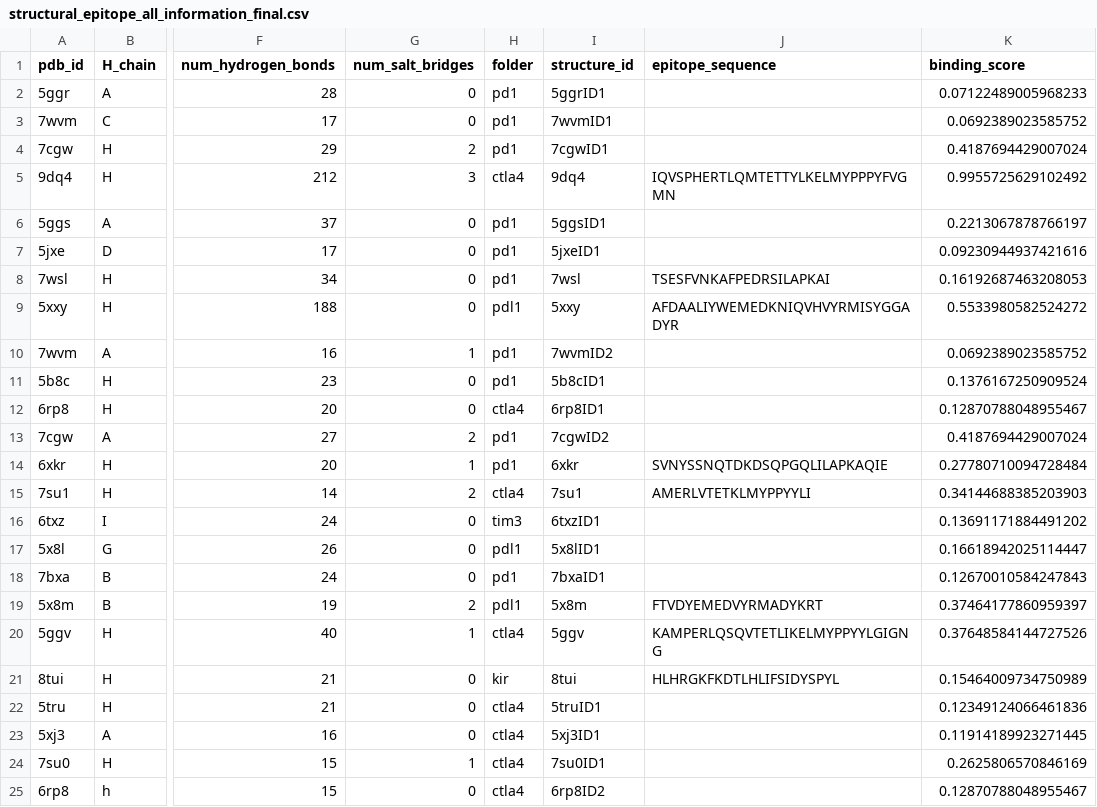
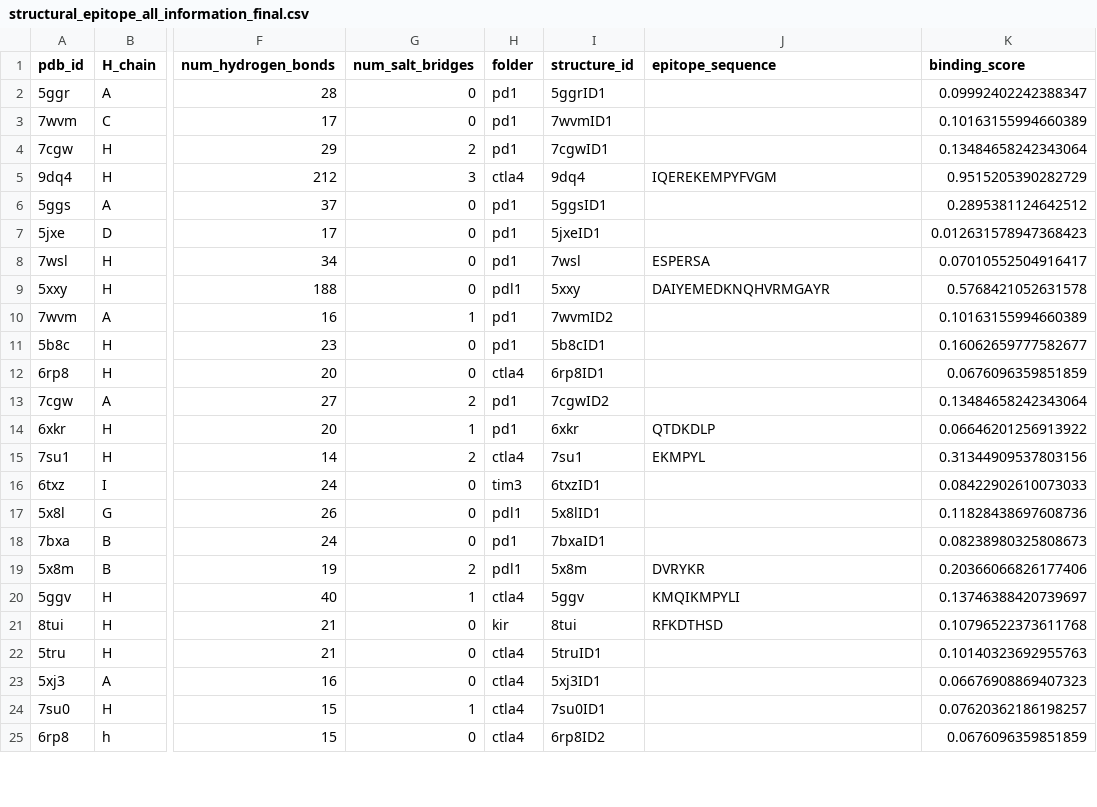
Before and after one commit to datascience-2025-group4/group04-team01, a CSV file: data/structural_analysis/Epitope/structural_epitope_all_information_final.csv, drawn as a sheet; only a part is shown, gaps mark what is left out; the diff covers the shown part only; the diff names each change by its address in the sheet, - before the commit and + after, or states it on an @@ line.

```diff
--- a/data/structural_analysis/Epitope/structural_epitope_all_information_final.csv
+++ b/data/structural_analysis/Epitope/structural_epitope_all_information_final.csv
-K2 (binding_score): 0.07122489005968233
+K2 (binding_score): 0.09992402242388347
-K3 (binding_score): 0.0692389023585752
+K3 (binding_score): 0.10163155994660389
-K4 (binding_score): 0.4187694429007024
+K4 (binding_score): 0.13484658242343064
-J5 (epitope_sequence): IQVSPHERTLQMTETTYLKELMYPPPYFVGMN
+J5 (epitope_sequence): IQEREKEMPYFVGM
-K5 (binding_score): 0.9955725629102492
+K5 (binding_score): 0.9515205390282729
-K6 (binding_score): 0.2213067878766197
+K6 (binding_score): 0.2895381124642512
-K7 (binding_score): 0.09230944937421616
+K7 (binding_score): 0.012631578947368423
-J8 (epitope_sequence): TSESFVNKAFPEDRSILAPKAI
+J8 (epitope_sequence): ESPERSA
-K8 (binding_score): 0.16192687463208053
+K8 (binding_score): 0.07010552504916417
-J9 (epitope_sequence): AFDAALIYWEMEDKNIQVHVYRMISYGGADYR
+J9 (epitope_sequence): DAIYEMEDKNQHVRMGAYR
-K9 (binding_score): 0.5533980582524272
+K9 (binding_score): 0.5768421052631578
-K10 (binding_score): 0.0692389023585752
+K10 (binding_score): 0.10163155994660389
-K11 (binding_score): 0.1376167250909524
+K11 (binding_score): 0.16062659777582677
-K12 (binding_score): 0.12870788048955467
+K12 (binding_score): 0.0676096359851859
-K13 (binding_score): 0.4187694429007024
+K13 (binding_score): 0.13484658242343064
-J14 (epitope_sequence): SVNYSSNQTDKDSQPGQLILAPKAQIE
+J14 (epitope_sequence): QTDKDLP
-K14 (binding_score): 0.27780710094728484
+K14 (binding_score): 0.06646201256913922
-J15 (epitope_sequence): AMERLVTETKLMYPPYYLI
+J15 (epitope_sequence): EKMPYL
-K15 (binding_score): 0.34144688385203903
+K15 (binding_score): 0.31344909537803156
-K16 (binding_score): 0.13691171884491202
+K16 (binding_score): 0.08422902610073033
-K17 (binding_score): 0.16618942025114447
+K17 (binding_score): 0.11828438697608736
-K18 (binding_score): 0.12670010584247843
+K18 (binding_score): 0.08238980325808673
-J19 (epitope_sequence): FTVDYEMEDVYRMADYKRT
+J19 (epitope_sequence): DVRYKR
-K19 (binding_score): 0.37464177860959397
+K19 (binding_score): 0.20366066826177406
-J20 (epitope_sequence): KAMPERLQSQVTETLIKELMYPPYYLGIGNG
+J20 (epitope_sequence): KMQIKMPYLI
-K20 (binding_score): 0.37648584144727526
+K20 (binding_score): 0.13746388420739697
-J21 (epitope_sequence): HLHRGKFKDTLHLIFSIDYSPYL
+J21 (epitope_sequence): RFKDTHSD
-K21 (binding_score): 0.15464009734750989
+K21 (binding_score): 0.10796522373611768
-K22 (binding_score): 0.12349124066461836
+K22 (binding_score): 0.10140323692955763
-K23 (binding_score): 0.11914189923271445
+K23 (binding_score): 0.06676908869407323
-K24 (binding_score): 0.2625806570846169
+K24 (binding_score): 0.07620362186198257
-K25 (binding_score): 0.12870788048955467
+K25 (binding_score): 0.0676096359851859
```
Also changed, not shown: 33 edited cells elsewhere in this file, data/structural_analysis/Paratope/paratope_hbonds_salt_bridges_summary.csv, data/structural_analysis/Paratope/paratope_sequence_comparison_matrix.csv, 30 other files.
